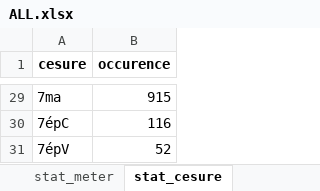
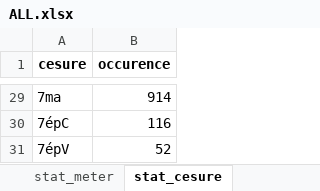
Before and after one commit to TimotheePremat/PhD, an Excel workbook: Metrical Analysis/BFM/roland/ALL.xlsx, sheet stat_cesure, drawn as a sheet; only a part is shown, gaps mark what is left out; values as stored, in another font and other column widths than the file's, no borders; the diff covers the shown part only; the diff names each change by its address in the sheet, - before the commit and + after, or states it on an @@ line.

```diff
--- a/Metrical Analysis/BFM/roland/ALL.xlsx (sheet stat_cesure)
+++ b/Metrical Analysis/BFM/roland/ALL.xlsx (sheet stat_cesure)
-B29 (occurence): 915
+B29 (occurence): 914
```
Also changed, not shown: 15 edited cells elsewhere in this sheet, sheet tags_syll, sheet stat_meter, 18 other files.
